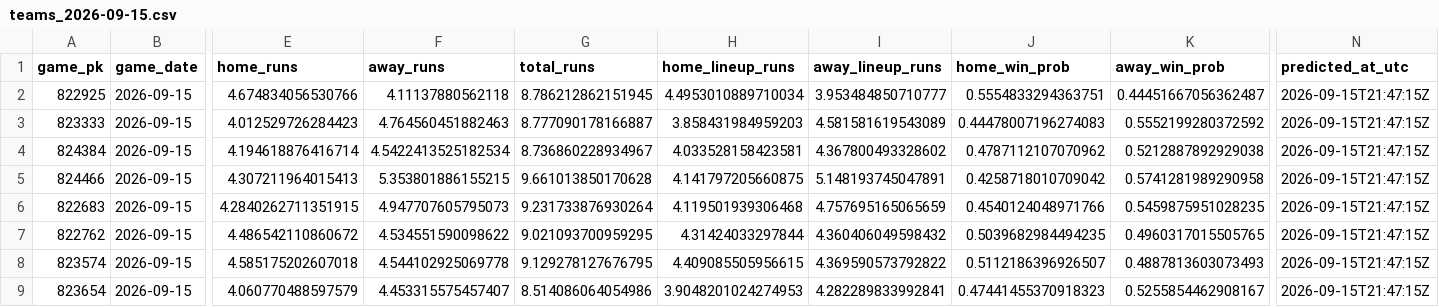
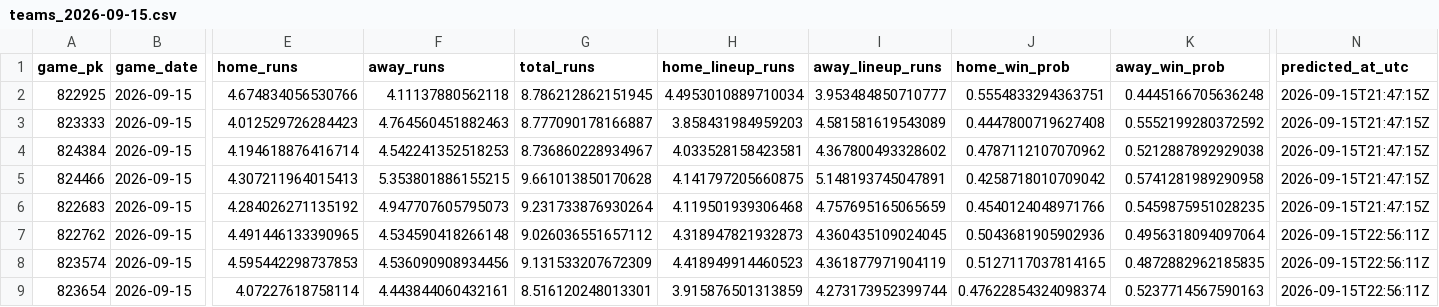
Before and after one commit to titan-trials/Base, a CSV file: cache/teams_2026-09-15.csv, drawn as a sheet; only a part is shown, gaps mark what is left out; the diff covers the shown part only; the diff names each change by its address in the sheet, - before the commit and + after, or states it on an @@ line.

```diff
--- a/cache/teams_2026-09-15.csv
+++ b/cache/teams_2026-09-15.csv
-K2 (away_win_prob): 0.44451667056362487
+K2 (away_win_prob): 0.4445166705636248
-J3 (home_win_prob): 0.44478007196274083
+J3 (home_win_prob): 0.4447800719627408
-F4 (away_runs): 4.5422413525182534
+F4 (away_runs): 4.542241352518253
-E6 (home_runs): 4.2840262711351915
+E6 (home_runs): 4.284026271135192
-E7 (home_runs): 4.486542110860672
+E7 (home_runs): 4.491446133390965
-F7 (away_runs): 4.534551590098622
+F7 (away_runs): 4.534590418266148
-G7 (total_runs): 9.021093700959295
+G7 (total_runs): 9.026036551657112
-H7 (home_lineup_runs): 4.31424033297844
+H7 (home_lineup_runs): 4.318947821932873
-I7 (away_lineup_runs): 4.360406049598432
+I7 (away_lineup_runs): 4.360435109024045
-J7 (home_win_prob): 0.5039682984494235
+J7 (home_win_prob): 0.5043681905902936
-K7 (away_win_prob): 0.4960317015505765
+K7 (away_win_prob): 0.4956318094097064
-N7:N9 (predicted_at_utc): 2026-09-15T21:47:15Z
+N7:N9 (predicted_at_utc): 2026-09-15T22:56:11Z
-E8 (home_runs): 4.585175202607018
+E8 (home_runs): 4.595442298737853
-F8 (away_runs): 4.544102925069778
+F8 (away_runs): 4.536090908934456
-G8 (total_runs): 9.129278127676795
+G8 (total_runs): 9.131533207672309
-H8 (home_lineup_runs): 4.409085505956615
+H8 (home_lineup_runs): 4.418949914460523
-I8 (away_lineup_runs): 4.369590573792822
+I8 (away_lineup_runs): 4.361877971904119
-J8 (home_win_prob): 0.5112186396926507
+J8 (home_win_prob): 0.5127117037814165
-K8 (away_win_prob): 0.4887813603073493
+K8 (away_win_prob): 0.4872882962185835
-E9 (home_runs): 4.060770488597579
+E9 (home_runs): 4.07227618758114
-F9 (away_runs): 4.453315575457407
+F9 (away_runs): 4.443844060432161
-G9 (total_runs): 8.514086064054986
+G9 (total_runs): 8.516120248013301
-H9 (home_lineup_runs): 3.9048201024274953
+H9 (home_lineup_runs): 3.915876501313859
-I9 (away_lineup_runs): 4.282289833992841
+I9 (away_lineup_runs): 4.273173952399744
-J9 (home_win_prob): 0.47441455370918323
+J9 (home_win_prob): 0.47622854324098374
-K9 (away_win_prob): 0.5255854462908167
+K9 (away_win_prob): 0.5237714567590163
```
Also changed, not shown: 56 edited cells elsewhere in this file, cache/market_compare_2026-09-15.csv, cache/pitcher_form_2026-09-15.csv, 3 other files.
